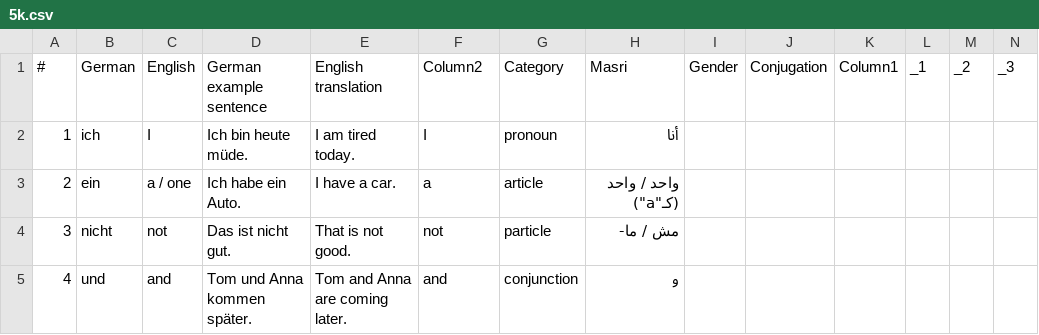
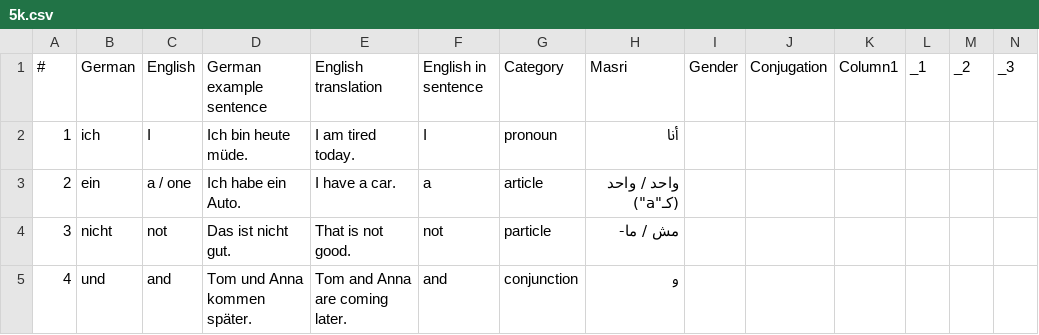
Before and after one commit to negm320/german-vocab-trainer, a CSV file: 5k.csv, drawn as a sheet; only a part is shown.

Commit message:
Update 5k.csv

```diff
--- a/5k.csv
+++ b/5k.csv
@@ -1,2 +1,2 @@
-#;German;English;German example sentence;English translation;Column2;Category;Masri;Gender;Conjugation;Column1;_1;_2;_3
+#;German;English;German example sentence;English translation;English in sentence;Category;Masri;Gender;Conjugation;Column1;_1;_2;_3
 1;ich;I;Ich bin heute müde.;I am tired today.;I;pronoun;أنا;;;;;;
```
